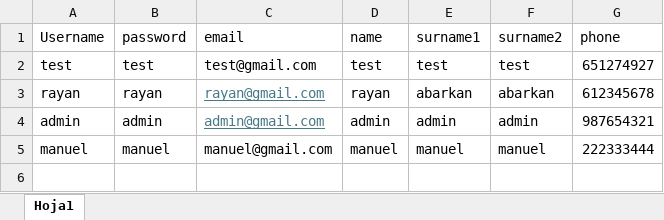
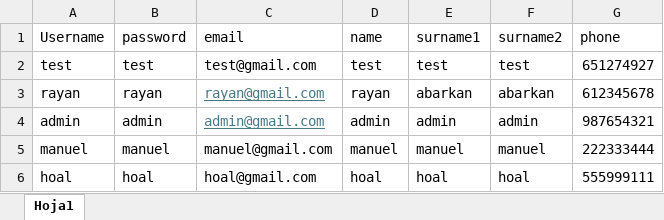
Before and after one commit to rrayannab/HappyPocket, an Excel workbook: PROGRAMA/backendHappyPockets/src/main/java/com/happyPockets/service/usuarios.xlsx, sheet Hoja1, drawn as a sheet; values as stored, in another font and other column widths than the file's, no borders; the diff names each change by its address in the sheet, - before the commit and + after, or states it on an @@ line.

```diff
--- a/PROGRAMA/backendHappyPockets/src/main/java/com/happyPockets/service/usuarios.xlsx (sheet Hoja1)
+++ b/PROGRAMA/backendHappyPockets/src/main/java/com/happyPockets/service/usuarios.xlsx (sheet Hoja1)
+row 6: hoal | hoal | hoal@gmail.com | hoal | hoal | hoal | 555999111
```
Also changed, not shown: 2 other files.
